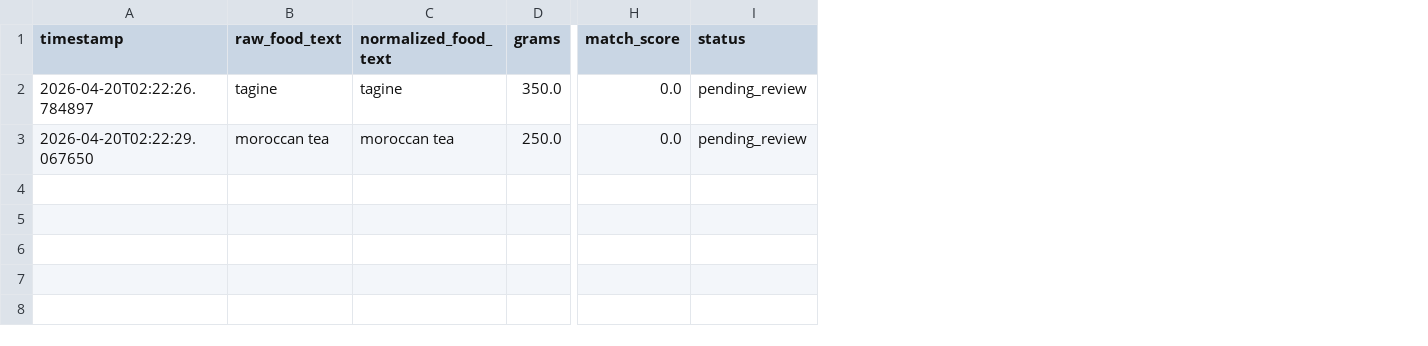
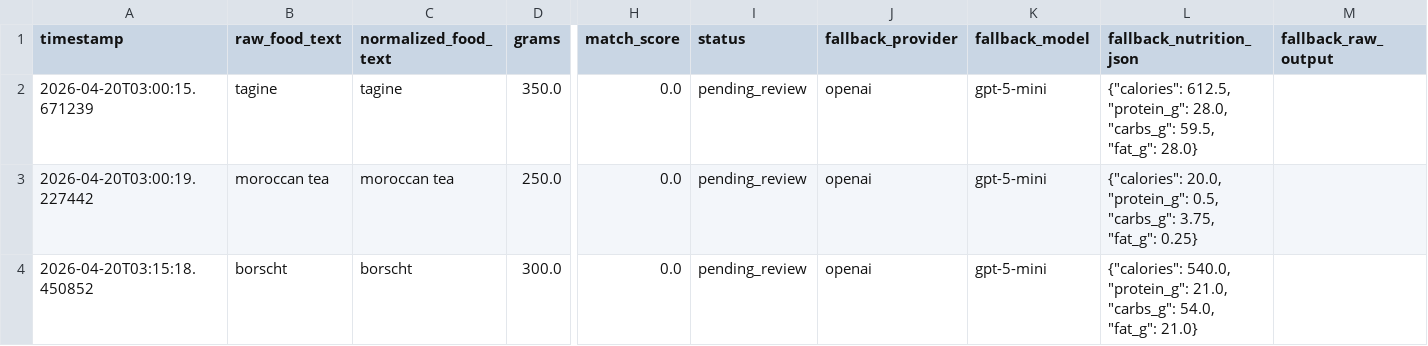
Before and after one commit to Chostiax/GYMAURA_NUTRITION_OPENROUTER_PROTOTYPE, a CSV file: data/proposed_rows.csv, drawn as a sheet; only a part is shown, gaps mark what is left out; rows hold the shown columns only; the diff names each change by its address in the sheet, - before the commit and + after, or states it on an @@ line.

```diff
--- a/data/proposed_rows.csv
+++ b/data/proposed_rows.csv
+column J (fallback_provider), rows 2-3: openai | openai
+column K (fallback_model), rows 2-3: gpt-5-mini | gpt-5-mini
+column L (fallback_nutrition_json), rows 2-3: {"calories": 612.5, "protein_g": 28.0, "carbs_g": 59.5, "fat_g": 28.0} | {"calories": 20.0, "protein_g": 0.5, "carbs_g": 3.75, "fat_g": 0.25}
+column M (fallback_raw_output), empty
-A2 (timestamp): 2026-04-20T02:22:26.784897
+A2 (timestamp): 2026-04-20T03:00:15.671239
-A3 (timestamp): 2026-04-20T02:22:29.067650
+A3 (timestamp): 2026-04-20T03:00:19.227442
+row 4: 2026-04-20T03:15:18.450852 | borscht | borscht | 300.0 | 0.0 | pending_review | openai | gpt-5-mini | {"calories": 540.0, "protein_g": 21.0, "carbs_g": 54.0, "fat_g": 21.0}
```
Also changed, not shown: 8 other files.
